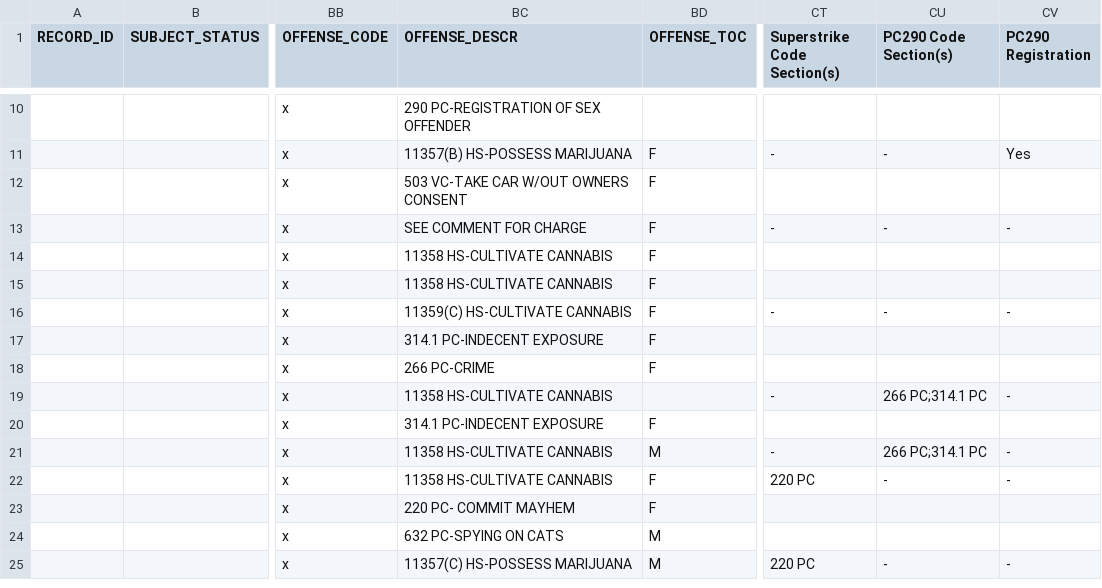
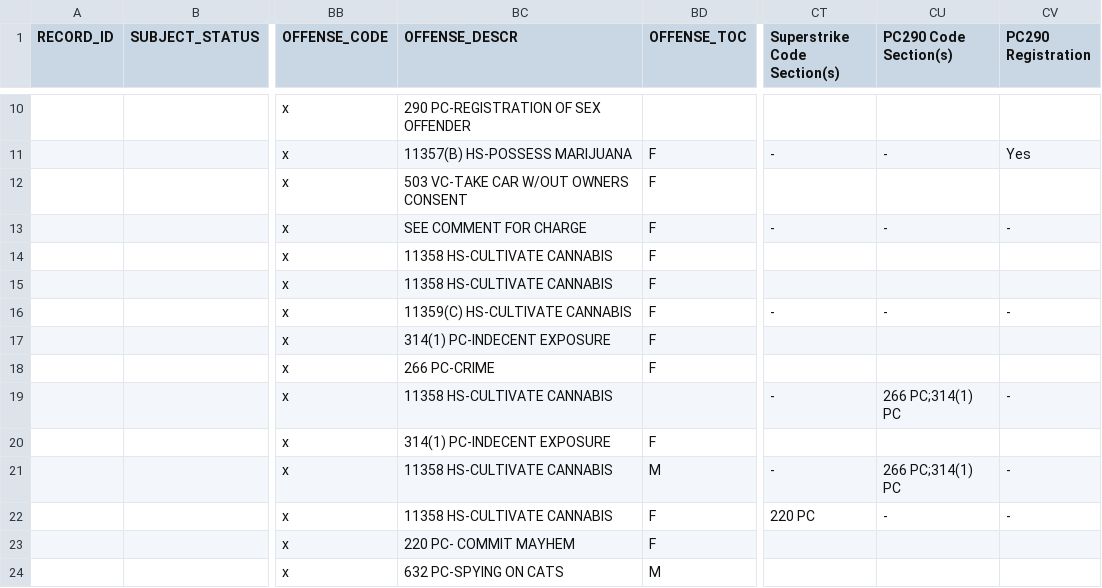
Before and after one commit to codeforamerica/gogen_pilots, a CSV file: test_fixtures/los_angeles/doj_los_angeles_results.csv, drawn as a sheet; only a part is shown, gaps mark what is left out; the shorter side is filled out with more unchanged rows; the diff names each change by its address in the sheet, - before the commit and + after, or states it on an @@ line.

```diff
--- a/test_fixtures/los_angeles/doj_los_angeles_results.csv
+++ b/test_fixtures/los_angeles/doj_los_angeles_results.csv
-BC17 (OFFENSE_DESCR): 314.1 PC-INDECENT EXPOSURE
+BC17 (OFFENSE_DESCR): 314(1) PC-INDECENT EXPOSURE
-CU19 (PC290 Code Section(s)): 266 PC;314.1 PC
+CU19 (PC290 Code Section(s)): 266 PC;314(1) PC
-BC20 (OFFENSE_DESCR): 314.1 PC-INDECENT EXPOSURE
+BC20 (OFFENSE_DESCR): 314(1) PC-INDECENT EXPOSURE
-CU21 (PC290 Code Section(s)): 266 PC;314.1 PC
+CU21 (PC290 Code Section(s)): 266 PC;314(1) PC
```
Also changed, not shown: test_fixtures/contra_costa/cadoj_contra_costa.csv, test_fixtures/contra_costa/doj_contra_costa_results.csv, 17 other files.
